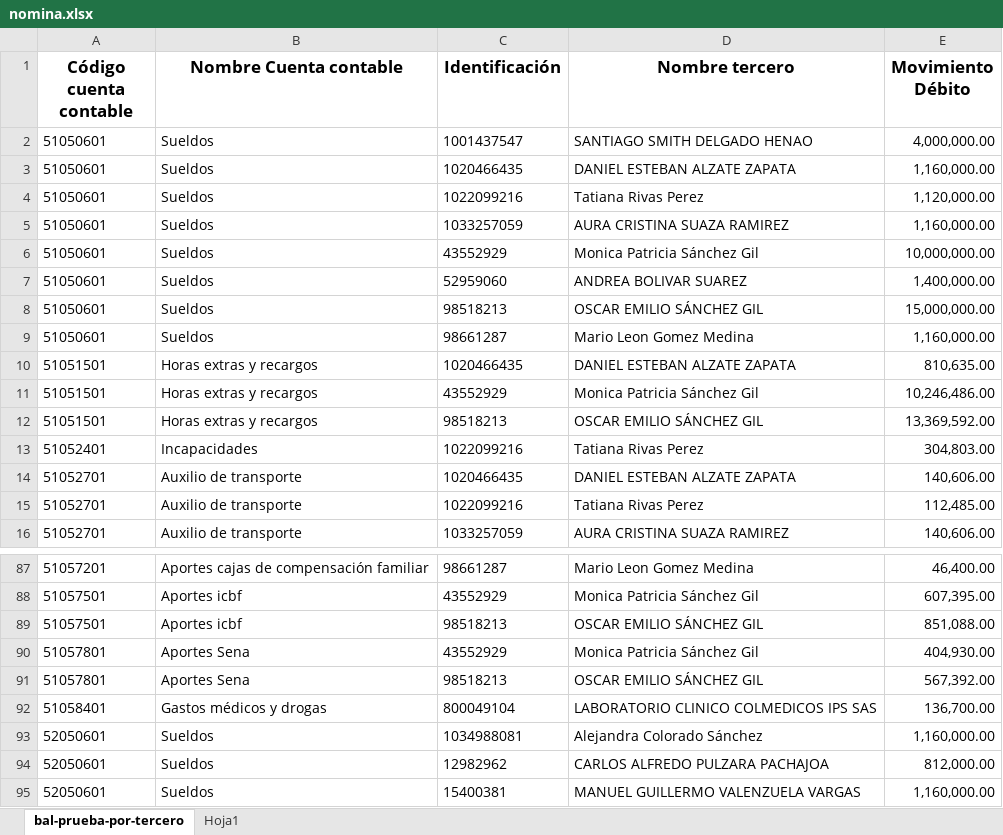
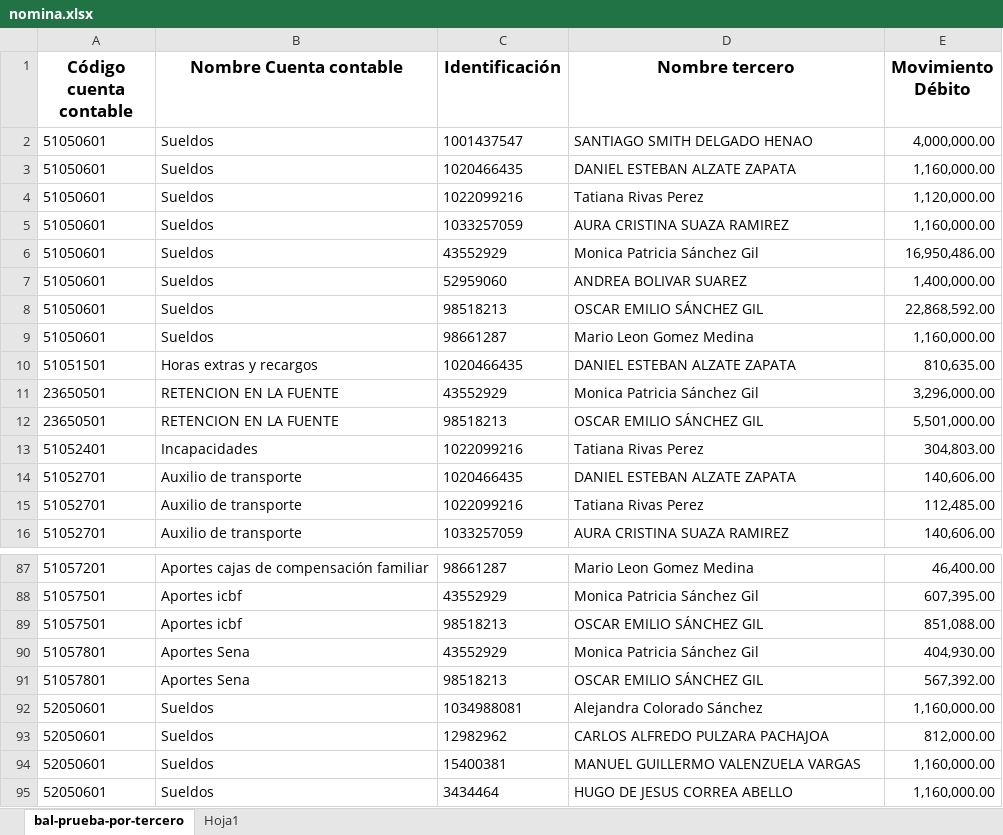
Before and after one commit to Xhanty/crm_radioenlace, an Excel workbook: public/gastos_fijos/nomina.xlsx, sheet bal-prueba-por-tercero, drawn as a sheet; only a part is shown, gaps mark what is left out; the shorter side is filled out with more unchanged rows; values as stored, in another font and other column widths than the file's, no borders; removed rows and columns are numbered as before the commit, all else as after; the diff names each change by its address in the sheet, - before the commit and + after, or states it on an @@ line.

```diff
--- a/public/gastos_fijos/nomina.xlsx (sheet bal-prueba-por-tercero)
+++ b/public/gastos_fijos/nomina.xlsx (sheet bal-prueba-por-tercero)
-E6 (Movimiento Débito): 10,000,000.00
+E6 (Movimiento Débito): 16,950,486.00
-E8 (Movimiento Débito): 15,000,000.00
+E8 (Movimiento Débito): 22,868,592.00
-row 11: 51051501 | Horas extras y recargos | 43552929 | Monica Patricia Sánchez Gil | 10,246,486.00
-row 12: 51051501 | Horas extras y recargos | 98518213 | OSCAR EMILIO SÁNCHEZ GIL | 13,369,592.00
+row 11: 23650501 | RETENCION EN LA FUENTE | 43552929 | Monica Patricia Sánchez Gil | 3,296,000.00
+row 12: 23650501 | RETENCION EN LA FUENTE | 98518213 | OSCAR EMILIO SÁNCHEZ GIL | 5,501,000.00
-row 92: 51058401 | Gastos médicos y drogas | 800049104 | LABORATORIO CLINICO COLMEDICOS IPS SAS | 136,700.00
```
Also changed, not shown: sheet Hoja1, 4 other files.
